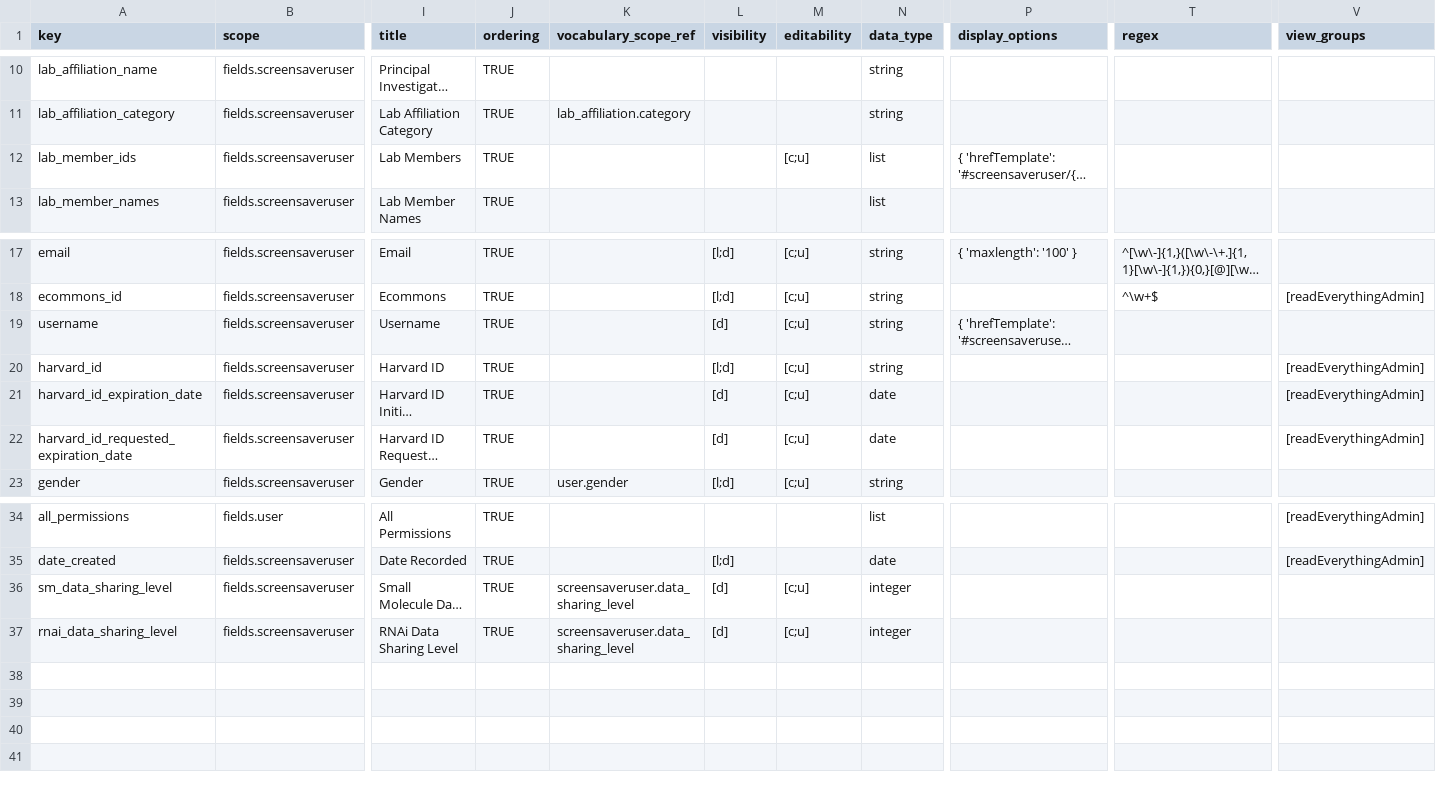
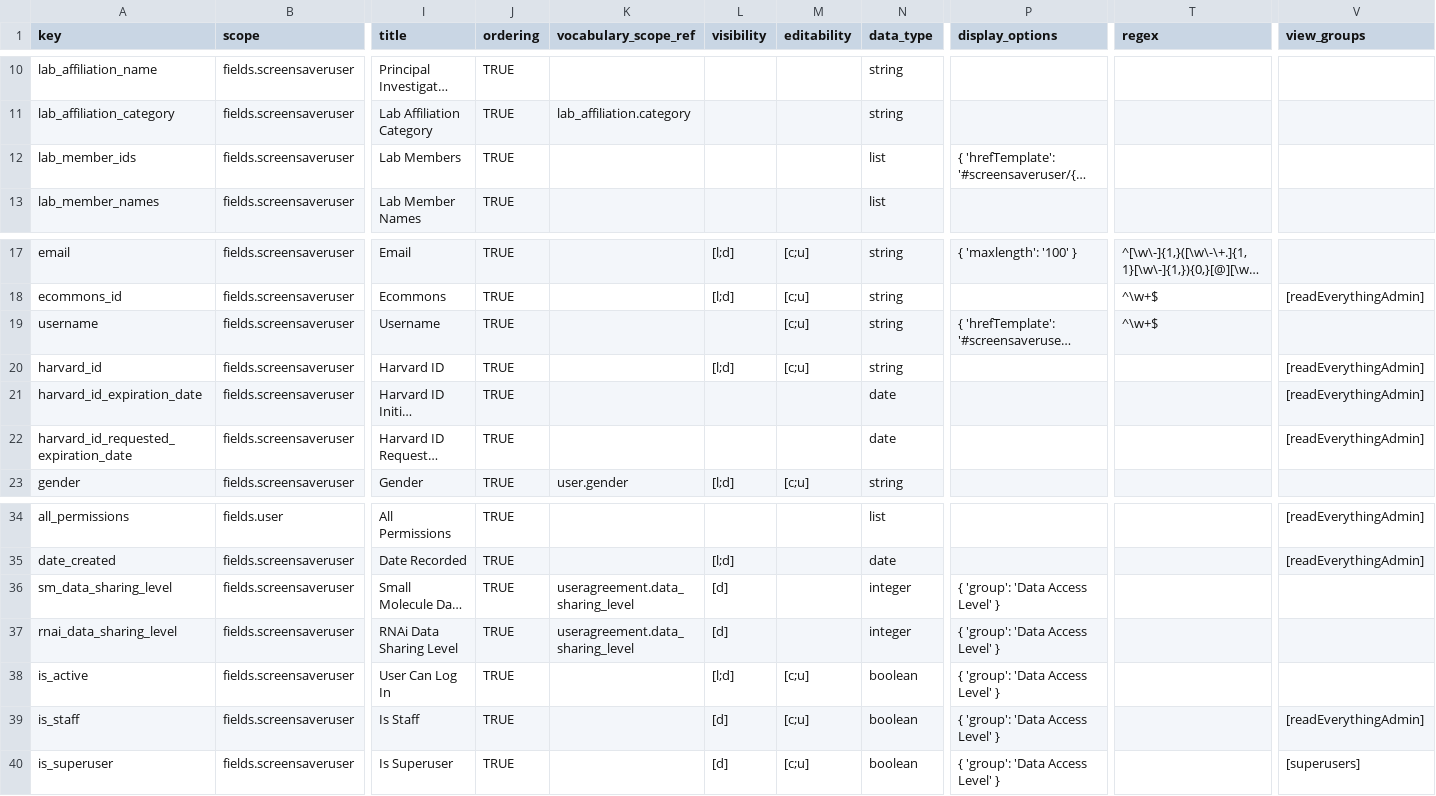
Before and after one commit to seanderickson/lims, a CSV file: db/static/api_init/metahash_fields_screensaveruser.csv, drawn as a sheet; only a part is shown, gaps mark what is left out; long unchanged cells end in …; rows hold the shown columns only; the diff names each change by its address in the sheet, - before the commit and + after, or states it on an @@ line.

Commit message:
API checkpoint: user_agreement rework

```diff
--- a/db/static/api_init/metahash_fields_screensaveruser.csv
+++ b/db/static/api_init/metahash_fields_screensaveruser.csv
-M12 (editability): [c;u]
+M12 (editability): (empty)
-L19 (visibility): [d]
+L19 (visibility): (empty)
-T19 (regex): (empty)
+T19 (regex): ^\w+$
-L21:L22 (visibility): [d]
+L21:L22 (visibility): (empty)
-M21:M22 (editability): [c;u]
+M21:M22 (editability): (empty)
-K36:K37 (vocabulary_scope_ref): screensaveruser.data_sharing_level
+K36:K37 (vocabulary_scope_ref): useragreement.data_sharing_level
-M36:M37 (editability): [c;u]
+M36:M37 (editability): (empty)
-P36:P37 (display_options): (empty)
+P36:P37 (display_options): { 'group': 'Data Access Level' }
+row 38: is_active | fields.screensaveruser | User Can Log In | TRUE |  | [l;d] | [c;u] | boolean | { 'group': 'Data Access Level' }
+row 39: is_staff | fields.screensaveruser | Is Staff | TRUE |  | [d] | [c;u] | boolean | { 'group': 'Data Access Level' } |  | [readEverythingAdmin]
+row 40: is_superuser | fields.screensaveruser | Is Superuser | TRUE |  | [d] | [c;u] | boolean | { 'group': 'Data Access Level' } |  | [superusers]
```
Also changed, not shown: db/static/api_init/api_init_actions.csv, db/static/api_init/metahash_fields_screen.csv, 30 other files.
